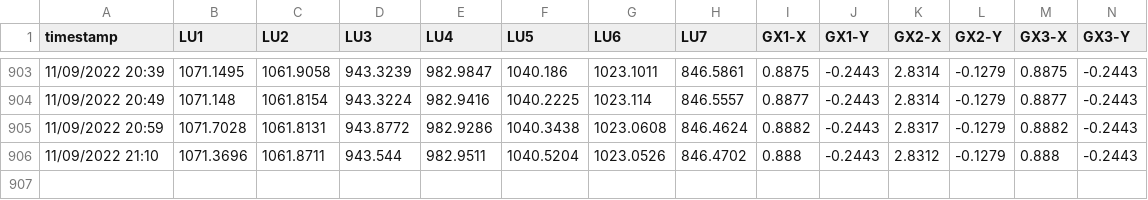
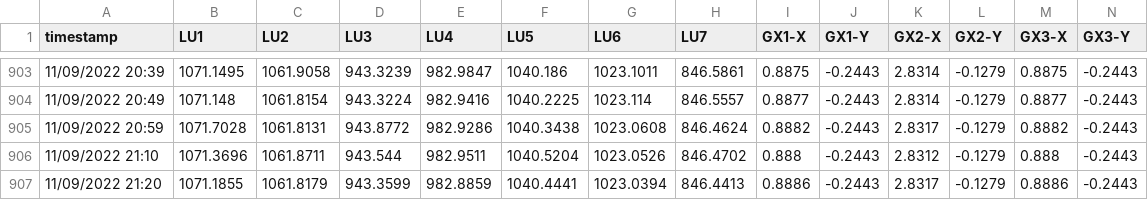
Before and after one commit to nbhung58/IoT-Python-Code, a CSV file: data.csv, drawn as a sheet; only a part is shown, gaps mark what is left out; the diff names each change by its address in the sheet, - before the commit and + after, or states it on an @@ line.

Commit message:
update

```diff
--- a/data.csv
+++ b/data.csv
+row 907: 11/09/2022 21:20 | 1071.1855 | 1061.8179 | 943.3599 | 982.8859 | 1040.4441 | 1023.0394 | 846.4413 | 0.8886 | -0.2443 | 2.8317 | -0.1279 | 0.8886 | -0.2443
```
